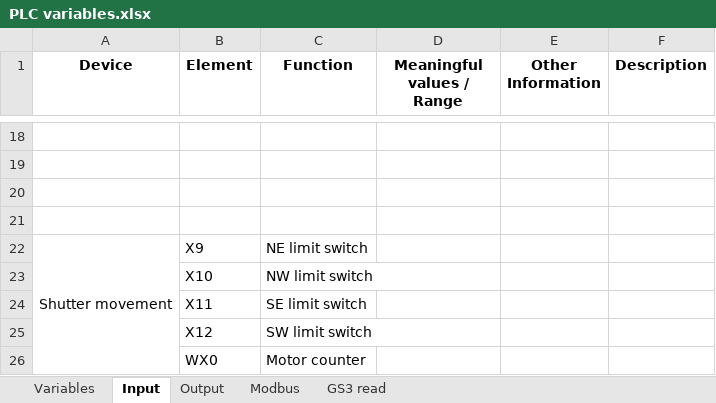
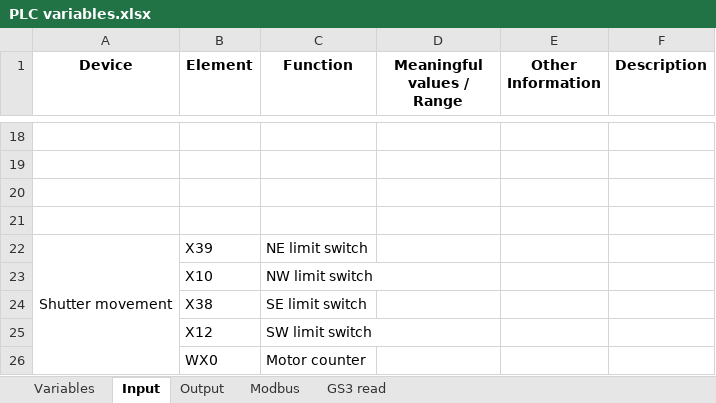
Before and after one commit to sdss/LVM_Enclosure_PLC, an Excel workbook: Documentation/PLC variables.xlsx, sheet Input, drawn as a sheet; only a part is shown, gaps mark what is left out; values as stored, in another font and other column widths than the file's, no borders; the diff names each change by its address in the sheet, - before the commit and + after, or states it on an @@ line.

```diff
--- a/Documentation/PLC variables.xlsx (sheet Input)
+++ b/Documentation/PLC variables.xlsx (sheet Input)
-B22 (Element): X9
+B22 (Element): X39
-B24 (Element): X11
+B24 (Element): X38
```
Also changed, not shown: sheet Output, sheet Modbus, 5 other files.
